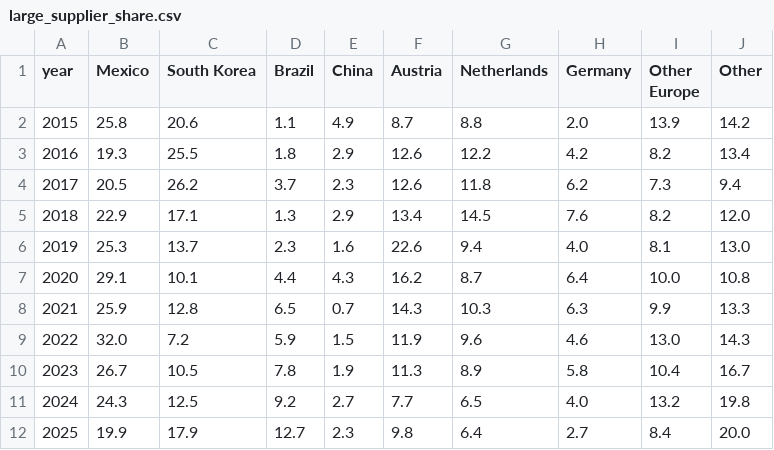
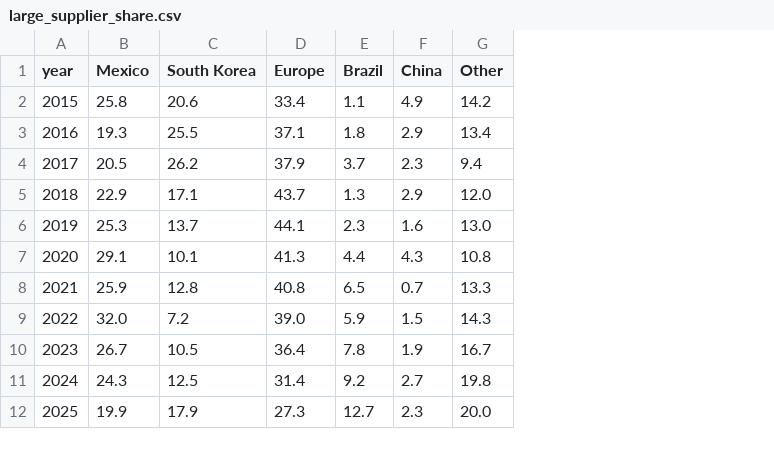
Before and after one commit to TaborSwanson1/grid-bottleneck, a CSV file: data/clean/large_supplier_share.csv, drawn as a sheet; removed rows and columns are numbered as before the commit, all else as after; the diff names each change by its address in the sheet, - before the commit and + after, or states it on an @@ line.

```diff
--- a/data/clean/large_supplier_share.csv
+++ b/data/clean/large_supplier_share.csv
+column D (Europe), rows 2-12: 33.4 | 37.1 | 37.9 | 43.7 | 44.1 | 41.3 | 40.8 | 39.0 | 36.4 | 31.4 | 27.3
-column F (Austria), rows 2-12: 8.7 | 12.6 | 12.6 | 13.4 | 22.6 | 16.2 | 14.3 | 11.9 | 11.3 | 7.7 | 9.8
-column G (Netherlands), rows 2-12: 8.8 | 12.2 | 11.8 | 14.5 | 9.4 | 8.7 | 10.3 | 9.6 | 8.9 | 6.5 | 6.4
-column H (Germany), rows 2-12: 2.0 | 4.2 | 6.2 | 7.6 | 4.0 | 6.4 | 6.3 | 4.6 | 5.8 | 4.0 | 2.7
-column I (Other Europe), rows 2-12: 13.9 | 8.2 | 7.3 | 8.2 | 8.1 | 10.0 | 9.9 | 13.0 | 10.4 | 13.2 | 8.4
```
Also changed, not shown: 3 other files.
